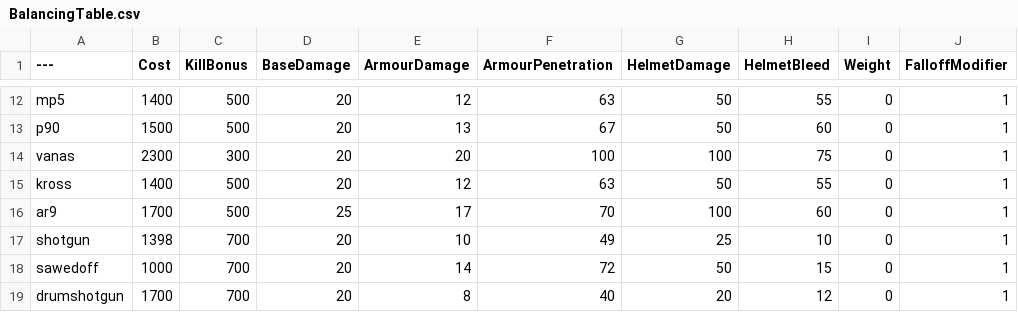
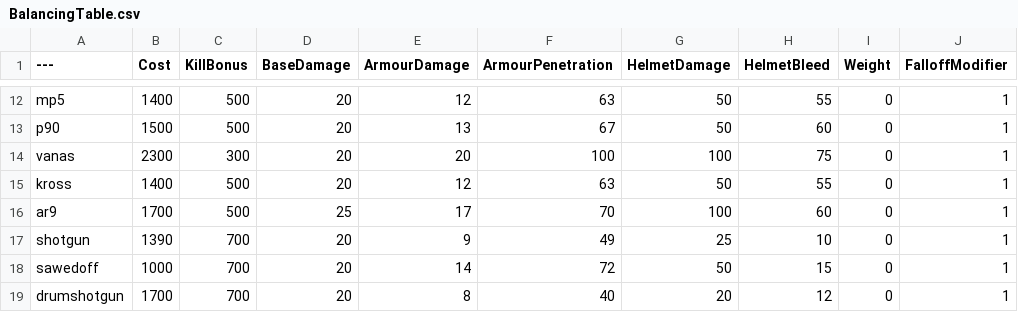
Before and after one commit to Mafuyu03/BalancingTable, a CSV file: BalancingTable.csv, drawn as a sheet; only a part is shown, gaps mark what is left out; the diff names each change by its address in the sheet, - before the commit and + after, or states it on an @@ line.

Commit message:
Update BalancingTable.csv

```diff
--- a/BalancingTable.csv
+++ b/BalancingTable.csv
-B17 (Cost): 1398
+B17 (Cost): 1390
-E17 (ArmourDamage): 10
+E17 (ArmourDamage): 9
```
